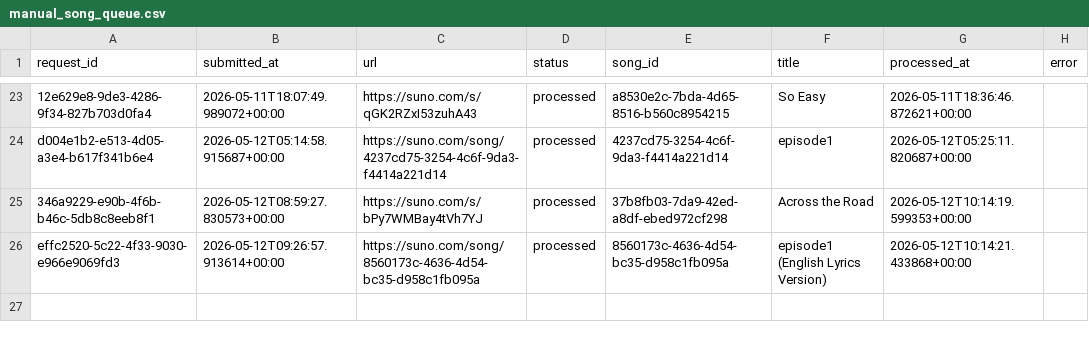
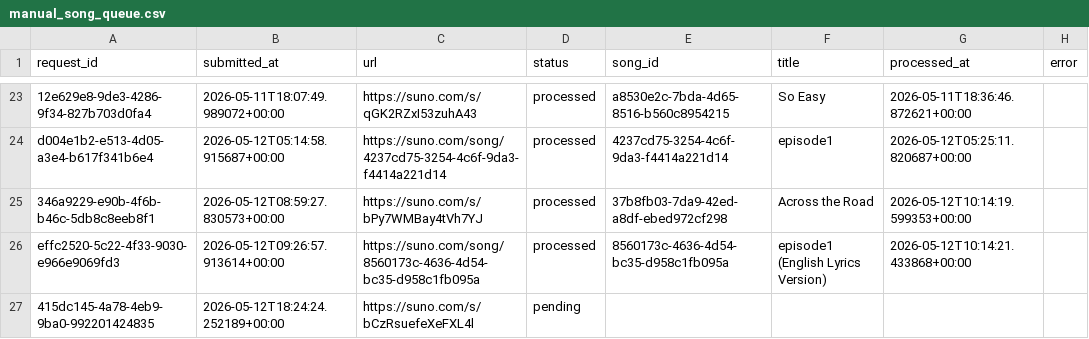
Before and after one commit to Busy-studio/sunotrending, a CSV file: data/manual_song_queue.csv, drawn as a sheet; only a part is shown, gaps mark what is left out; the diff names each change by its address in the sheet, - before the commit and + after, or states it on an @@ line.

Commit message:
Queue manual Suno song

```diff
--- a/data/manual_song_queue.csv
+++ b/data/manual_song_queue.csv
+row 27: 415dc145-4a78-4eb9-9ba0-992201424835 | 2026-05-12T18:24:24.252189+00:00 | https://suno.com/s/bCzRsuefeXeFXL4l | pending
```
